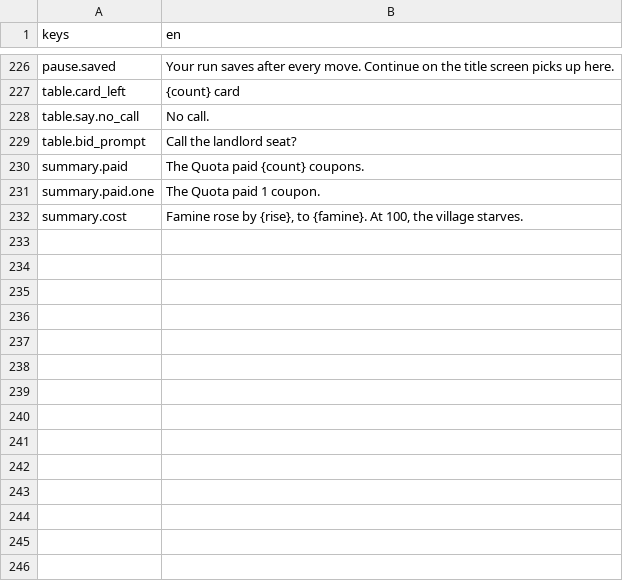
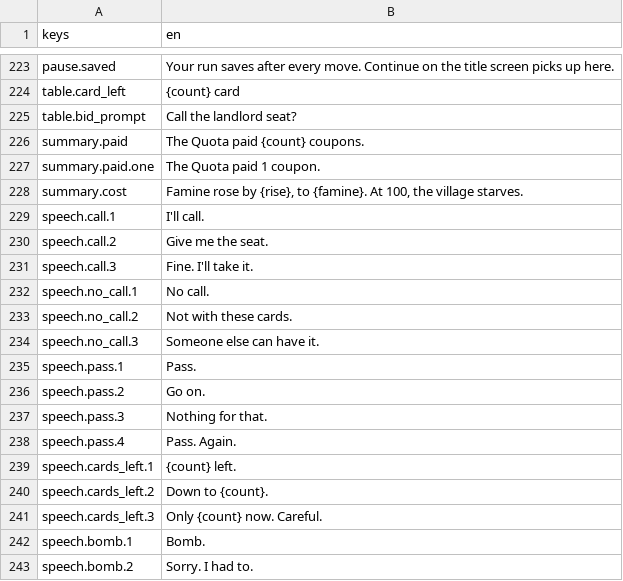
Before and after one commit to georgejieh/Commons, a CSV file: data/strings/strings.csv, drawn as a sheet; only a part is shown, gaps mark what is left out; the diff covers the shown part only.

```diff
--- a/data/strings/strings.csv
+++ b/data/strings/strings.csv
@@ -227,3 +224,2 @@ pause.saved,Your run saves after every move. Continue on the title screen picks
 table.card_left,{count} card
-table.say.no_call,No call.
 table.bid_prompt,Call the landlord seat?
@@ -232 +228,16 @@ summary.paid.one,The Quota paid 1 coupon.
 summary.cost,"Famine rose by {rise}, to {famine}. At 100, the village starves."
+speech.call.1,I'll call.
+speech.call.2,Give me the seat.
+speech.call.3,Fine. I'll take it.
+speech.no_call.1,No call.
+speech.no_call.2,Not with these cards.
+speech.no_call.3,Someone else can have it.
+speech.pass.1,Pass.
+speech.pass.2,Go on.
+speech.pass.3,Nothing for that.
+speech.pass.4,Pass. Again.
+speech.cards_left.1,{count} left.
+speech.cards_left.2,Down to {count}.
+speech.cards_left.3,Only {count} now. Careful.
+speech.bomb.1,Bomb.
+speech.bomb.2,Sorry. I had to.
```
Also changed, not shown: 16 added rows and 3 removed rows elsewhere in this file, 33 other files.
